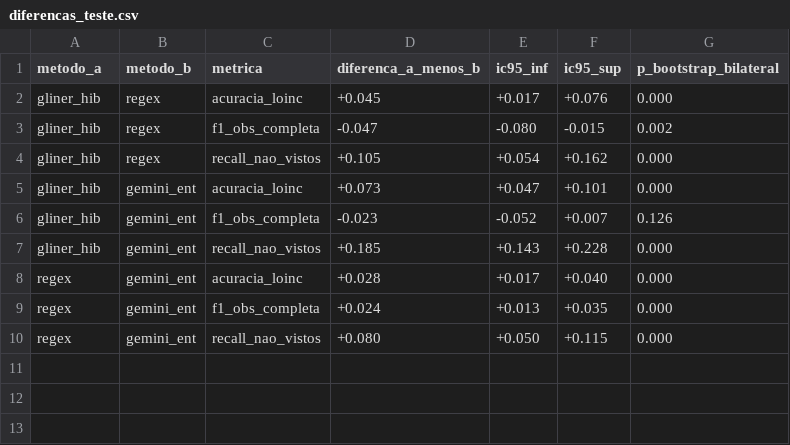
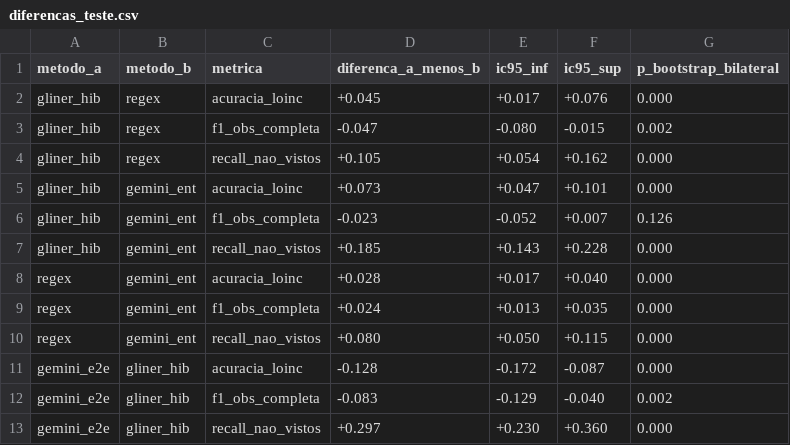
Before and after one commit to Leckoo/ner-fhir-reic, a CSV file: results/diferencas_teste.csv, drawn as a sheet.

Commit message:
Diferença pareada gemini_e2e × gliner_hib

```diff
--- a/results/diferencas_teste.csv
+++ b/results/diferencas_teste.csv
@@ -10 +10,4 @@ regex,gemini_ent,f1_obs_completa,+0.024,+0.013,+0.035,0.000
 regex,gemini_ent,recall_nao_vistos,+0.080,+0.050,+0.115,0.000
+gemini_e2e,gliner_hib,acuracia_loinc,-0.128,-0.172,-0.087,0.000
+gemini_e2e,gliner_hib,f1_obs_completa,-0.083,-0.129,-0.040,0.002
+gemini_e2e,gliner_hib,recall_nao_vistos,+0.297,+0.230,+0.360,0.000
```
Also changed, not shown: 3 other files.
